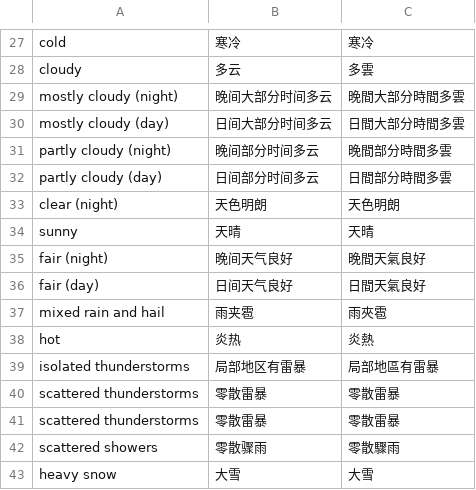
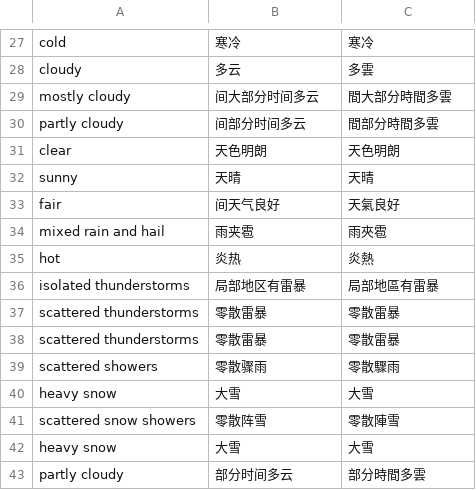
Before and after one commit to shgam2/TravelFlan_api_ai, a CSV file: weather_condition.csv, drawn as a sheet; only a part is shown, gaps mark what is left out; the shorter side is filled out with more unchanged rows.

Commit message:
weather-testing

```diff
--- a/weather_condition.csv
+++ b/weather_condition.csv
@@ -28,10 +28,7 @@ cold,寒冷,寒冷
 cloudy,多云,多雲
-mostly cloudy (night),晚间大部分时间多云,晚間大部分時間多雲
-mostly cloudy (day),日间大部分时间多云,日間大部分時間多雲
-partly cloudy (night),晚间部分时间多云,晚間部分時間多雲
-partly cloudy (day),日间部分时间多云,日間部分時間多雲
-clear (night),天色明朗,天色明朗
+mostly cloudy,间大部分时间多云,間大部分時間多雲
+partly cloudy,间部分时间多云,間部分時間多雲
+clear,天色明朗,天色明朗
 sunny,天晴,天晴
-fair (night),晚间天气良好,晚間天氣良好
-fair (day),日间天气良好,日間天氣良好
+fair,间天气良好,天氣良好
 mixed rain and hail,雨夹雹,雨夾雹
```
